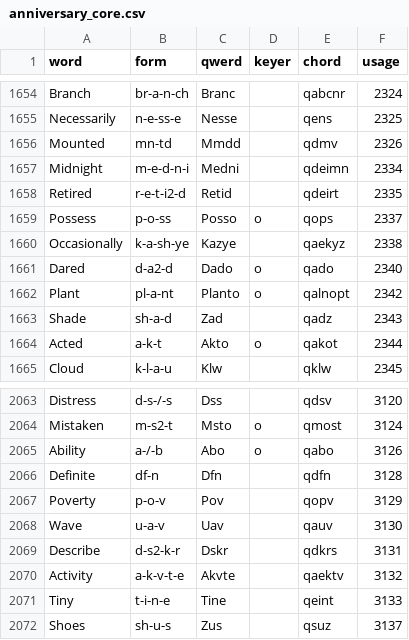
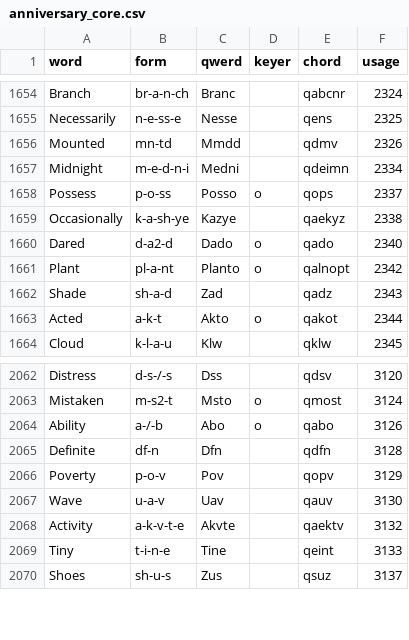
Before and after one commit to codepoke-kk/qwertigraphy, a CSV file: qwertigraph/dictionaries/anniversary_core.csv, drawn as a sheet; only a part is shown, gaps mark what is left out.

Commit message:
Update anniversary_core.csv
D from work

```diff
--- a/qwertigraph/dictionaries/anniversary_core.csv
+++ b/qwertigraph/dictionaries/anniversary_core.csv
@@ -1657,3 +1657,2 @@ Mounted,mn-td,Mmdd,,qdmv,2326
 Midnight,m-e-d-n-i,Medni,,qdeimn,2334
-Retired,r-e-t-i2-d,Retid,,qdeirt,2335
 Possess,p-o-ss,Posso,o,qops,2337
@@ -2068,3 +2067,2 @@ Poverty,p-o-v,Pov,,qopv,3129
 Wave,u-a-v,Uav,,qauv,3130
-Describe,d-s2-k-r,Dskr,,qdkrs,3131
 Activity,a-k-v-t-e,Akvte,,qaektv,3132
```
